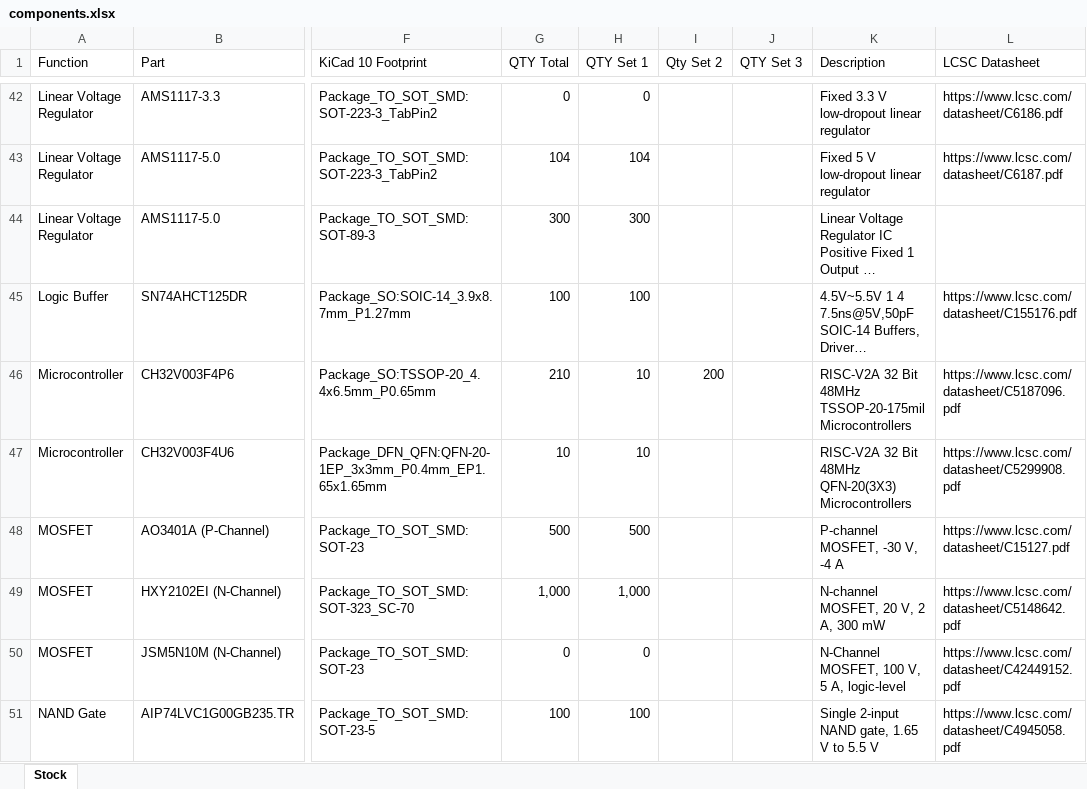
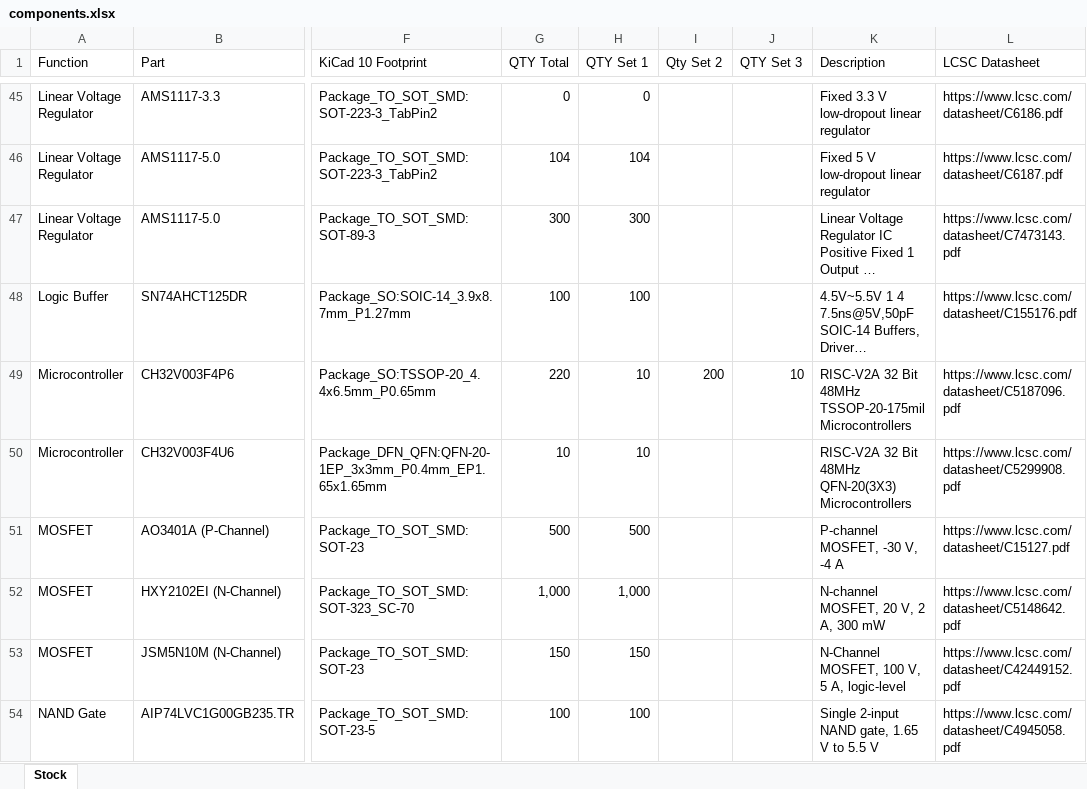
Before and after one commit to mekatrol/electronics, an Excel workbook: hardware/components.xlsx, sheet Stock, drawn as a sheet; only a part is shown, gaps mark what is left out; long unchanged cells end in …; values as stored, in another font and other column widths than the file's, no cell formats; table styles not drawn; addresses are those after the commit; the diff covers the shown part only; the diff names each change by its address in the sheet, - before the commit and + after, or states it on an @@ line.

Commit message:
Updated component list

```diff
--- a/hardware/components.xlsx (sheet Stock)
+++ b/hardware/components.xlsx (sheet Stock)
-L47 (LCSC Datasheet): (empty)
+L47 (LCSC Datasheet): https://www.lcsc.com/datasheet/C7473143.pdf
-G49 (QTY Total): 210
+G49 (QTY Total): 220
-J49 (QTY Set 3): (empty)
+J49 (QTY Set 3): 10
-G53 (QTY Total): 0
+G53 (QTY Total): 150
-H53 (QTY Set 1): 0
+H53 (QTY Set 1): 150
```
Also changed, not shown: 7 added rows, 7 removed rows and 22 edited cells elsewhere in this sheet, cell formats, formulas that keep their value, 1 other file.
